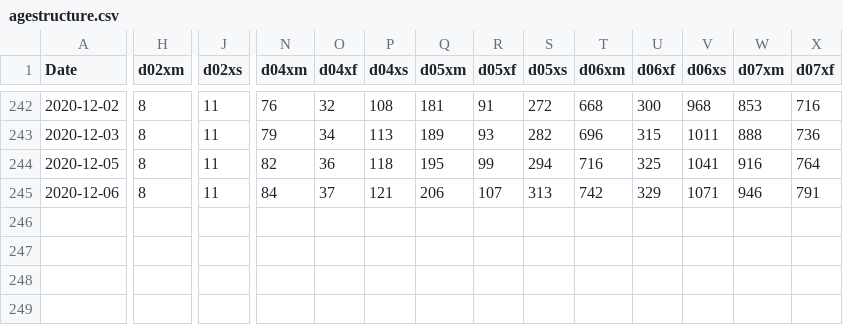
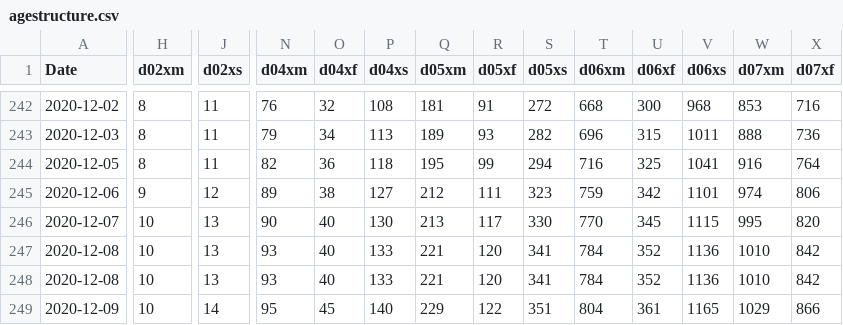
Before and after one commit to bfarago/hu_covid_datas, a CSV file: agestructure.csv, drawn as a sheet; only a part is shown, gaps mark what is left out; rows hold the shown columns only; the diff covers the shown part only; the diff names each change by its address in the sheet, - before the commit and + after, or states it on an @@ line.

```diff
--- a/agestructure.csv
+++ b/agestructure.csv
-H245 (d02xm): 8
+H245 (d02xm): 9
-J245 (d02xs): 11
+J245 (d02xs): 12
-N245 (d04xm): 84
+N245 (d04xm): 89
-O245 (d04xf): 37
+O245 (d04xf): 38
-P245 (d04xs): 121
+P245 (d04xs): 127
-Q245 (d05xm): 206
+Q245 (d05xm): 212
-R245 (d05xf): 107
+R245 (d05xf): 111
-S245 (d05xs): 313
+S245 (d05xs): 323
-T245 (d06xm): 742
+T245 (d06xm): 759
-U245 (d06xf): 329
+U245 (d06xf): 342
-V245 (d06xs): 1071
+V245 (d06xs): 1101
-W245 (d07xm): 946
+W245 (d07xm): 974
-X245 (d07xf): 791
+X245 (d07xf): 806
+row 246: 2020-12-07 | 10 | 13 | 90 | 40 | 130 | 213 | 117 | 330 | 770 | 345 | 1115 | 995 | 820
+row 247: 2020-12-08 | 10 | 13 | 93 | 40 | 133 | 221 | 120 | 341 | 784 | 352 | 1136 | 1010 | 842
+row 248: 2020-12-08 | 10 | 13 | 93 | 40 | 133 | 221 | 120 | 341 | 784 | 352 | 1136 | 1010 | 842
+row 249: 2020-12-09 | 10 | 14 | 95 | 45 | 140 | 229 | 122 | 351 | 804 | 361 | 1165 | 1029 | 866
```
Also changed, not shown: 10 edited cells elsewhere in this file, adat.csv, megye.csv, 11 other files.
